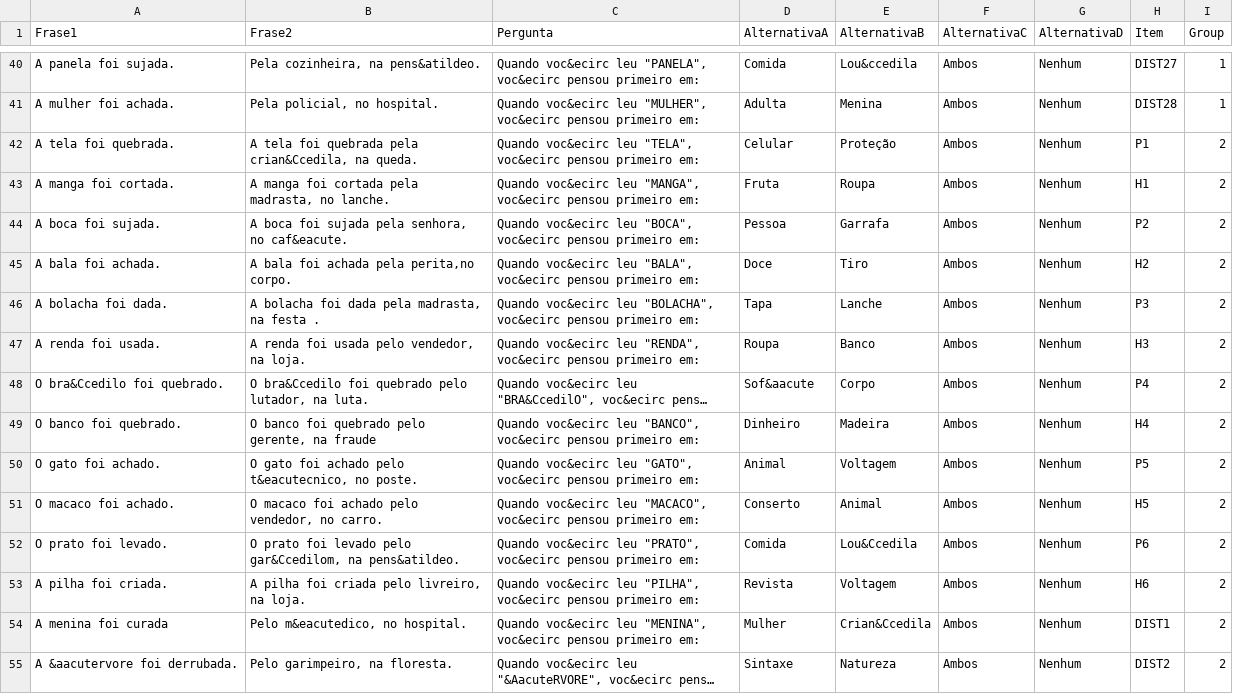
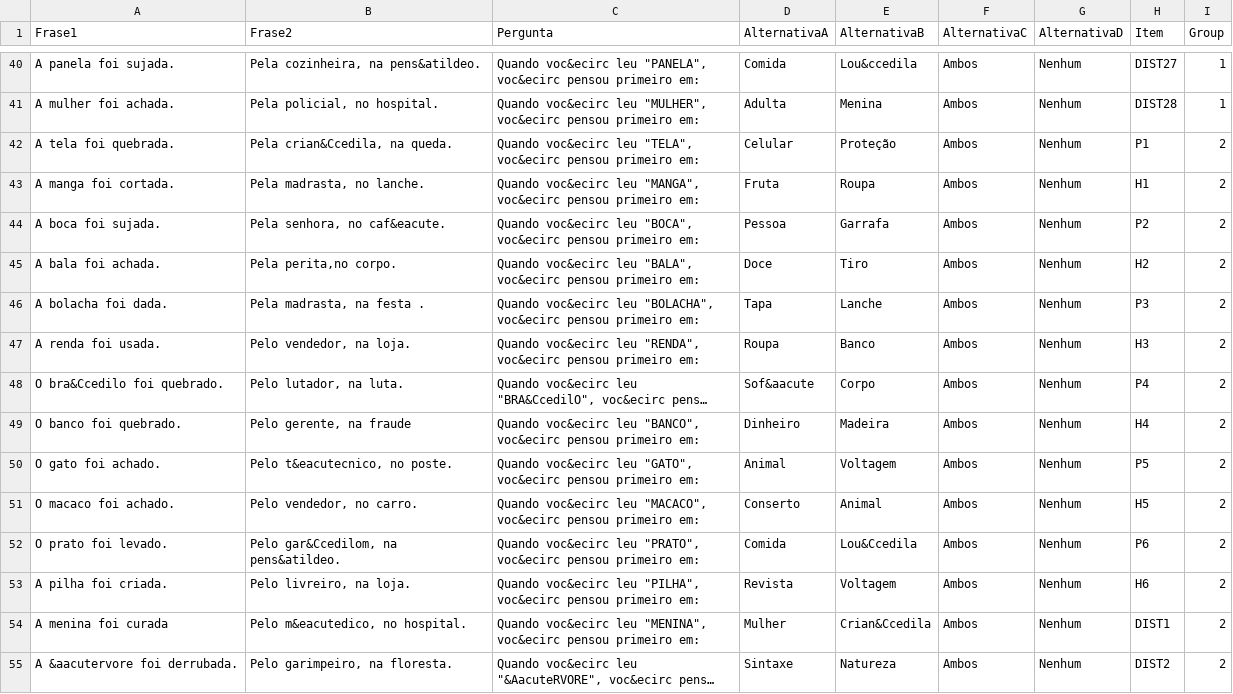
Before and after one commit to Graziele06/Exp3, a CSV file: chunk_includes/experimento.csv, drawn as a sheet; only a part is shown, gaps mark what is left out; long unchanged cells end in …; the diff names each change by its address in the sheet, - before the commit and + after, or states it on an @@ line.

Commit message:
Update experimento.csv

```diff
--- a/chunk_includes/experimento.csv
+++ b/chunk_includes/experimento.csv
-B42 (Frase2): A tela foi quebrada pela crian&Ccedila, na queda.
+B42 (Frase2): Pela crian&Ccedila, na queda.
-B43 (Frase2): A manga foi cortada pela madrasta, no lanche.
+B43 (Frase2): Pela madrasta, no lanche.
-B44 (Frase2): A boca foi sujada pela senhora, no caf&eacute.
+B44 (Frase2): Pela senhora, no caf&eacute.
-B45 (Frase2): A bala foi achada pela perita,no corpo.
+B45 (Frase2): Pela perita,no corpo.
-B46 (Frase2): A bolacha foi dada pela madrasta, na festa .
+B46 (Frase2): Pela madrasta, na festa .
-B47 (Frase2): A renda foi usada pelo vendedor, na loja.
+B47 (Frase2): Pelo vendedor, na loja.
-B48 (Frase2): O bra&Ccedilo foi quebrado pelo lutador, na luta.
+B48 (Frase2): Pelo lutador, na luta.
-B49 (Frase2): O banco foi quebrado pelo gerente, na fraude
+B49 (Frase2): Pelo gerente, na fraude
-B50 (Frase2): O gato foi achado pelo t&eacutecnico, no poste.
+B50 (Frase2): Pelo t&eacutecnico, no poste.
-B51 (Frase2): O macaco foi achado pelo vendedor, no carro.
+B51 (Frase2): Pelo vendedor, no carro.
-B52 (Frase2): O prato foi levado pelo gar&Ccedilom, na pens&atildeo.
+B52 (Frase2): Pelo gar&Ccedilom, na pens&atildeo.
-B53 (Frase2): A pilha foi criada pelo livreiro, na loja.
+B53 (Frase2): Pelo livreiro, na loja.
```
